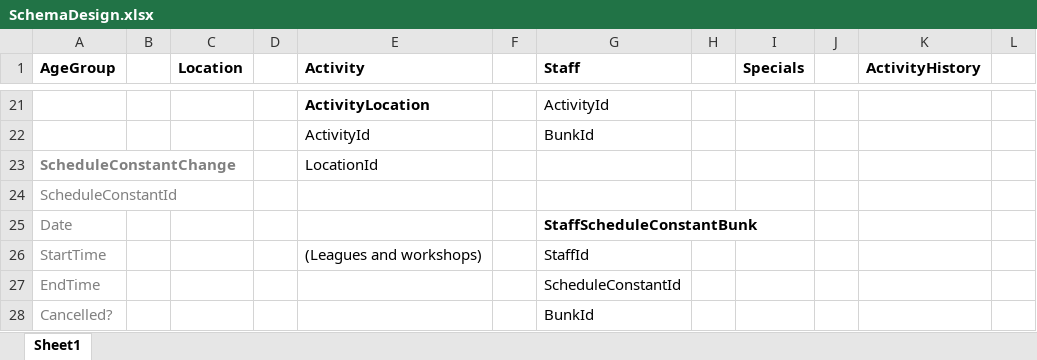
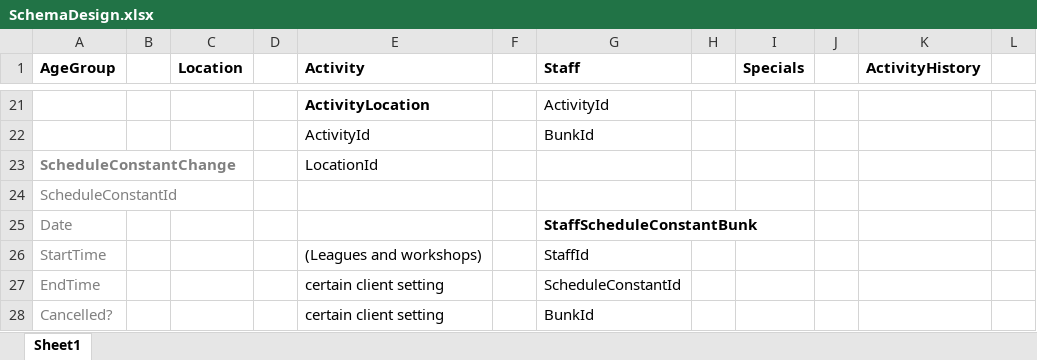
Before and after one commit to shoshanaswiatycki/CampScheduler, an Excel workbook: SchemaDesign.xlsx, sheet Sheet1, drawn as a sheet; only a part is shown, gaps mark what is left out; values as stored, in another font and other column widths than the file's, no borders; the diff names each change by its address in the sheet, - before the commit and + after, or states it on an @@ line.

```diff
--- a/SchemaDesign.xlsx (sheet Sheet1)
+++ b/SchemaDesign.xlsx (sheet Sheet1)
-E27:E28 (Activity): (empty)
+E27:E28 (Activity): certain client setting
```
Also changed, not shown: 16 other files.
